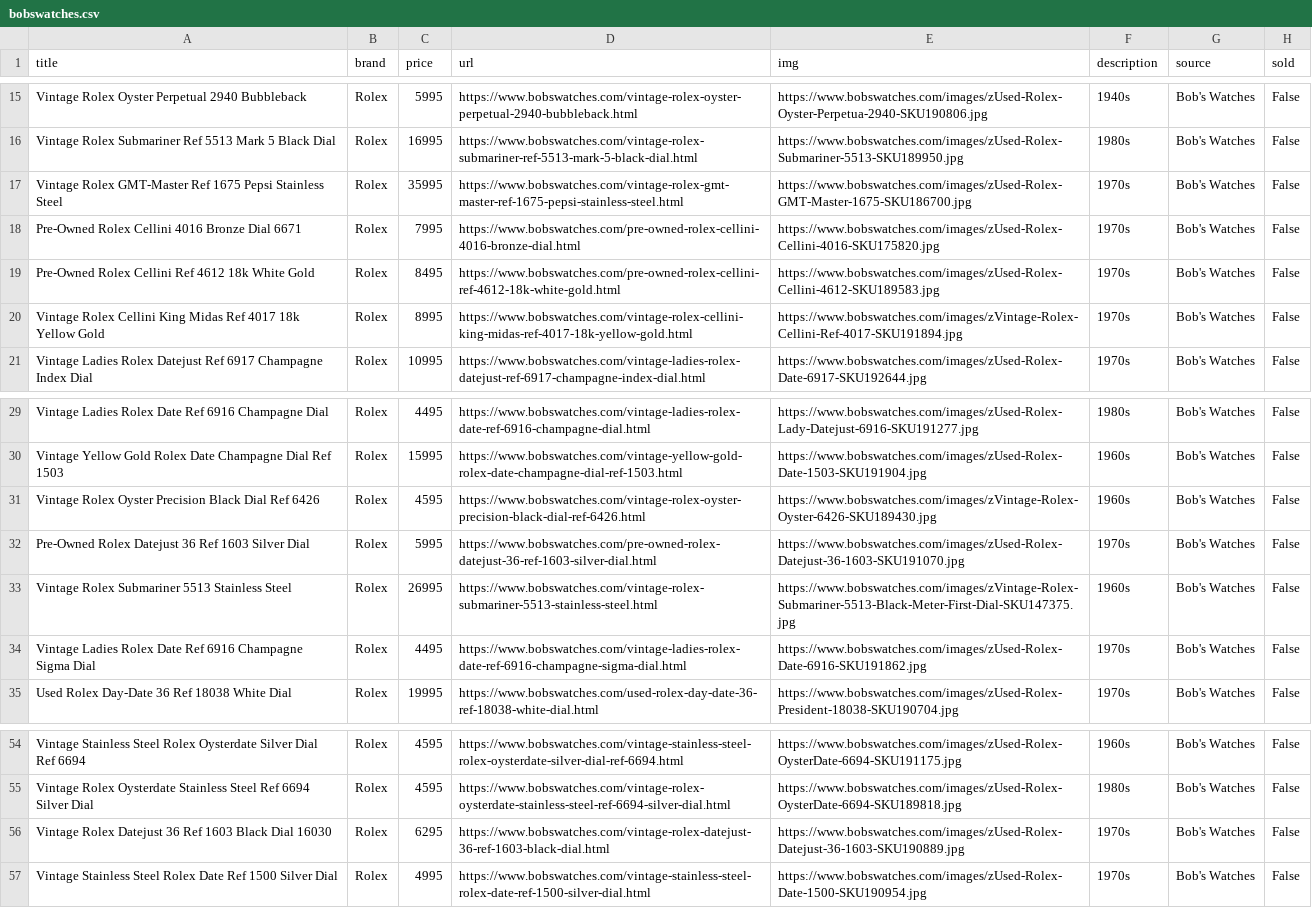
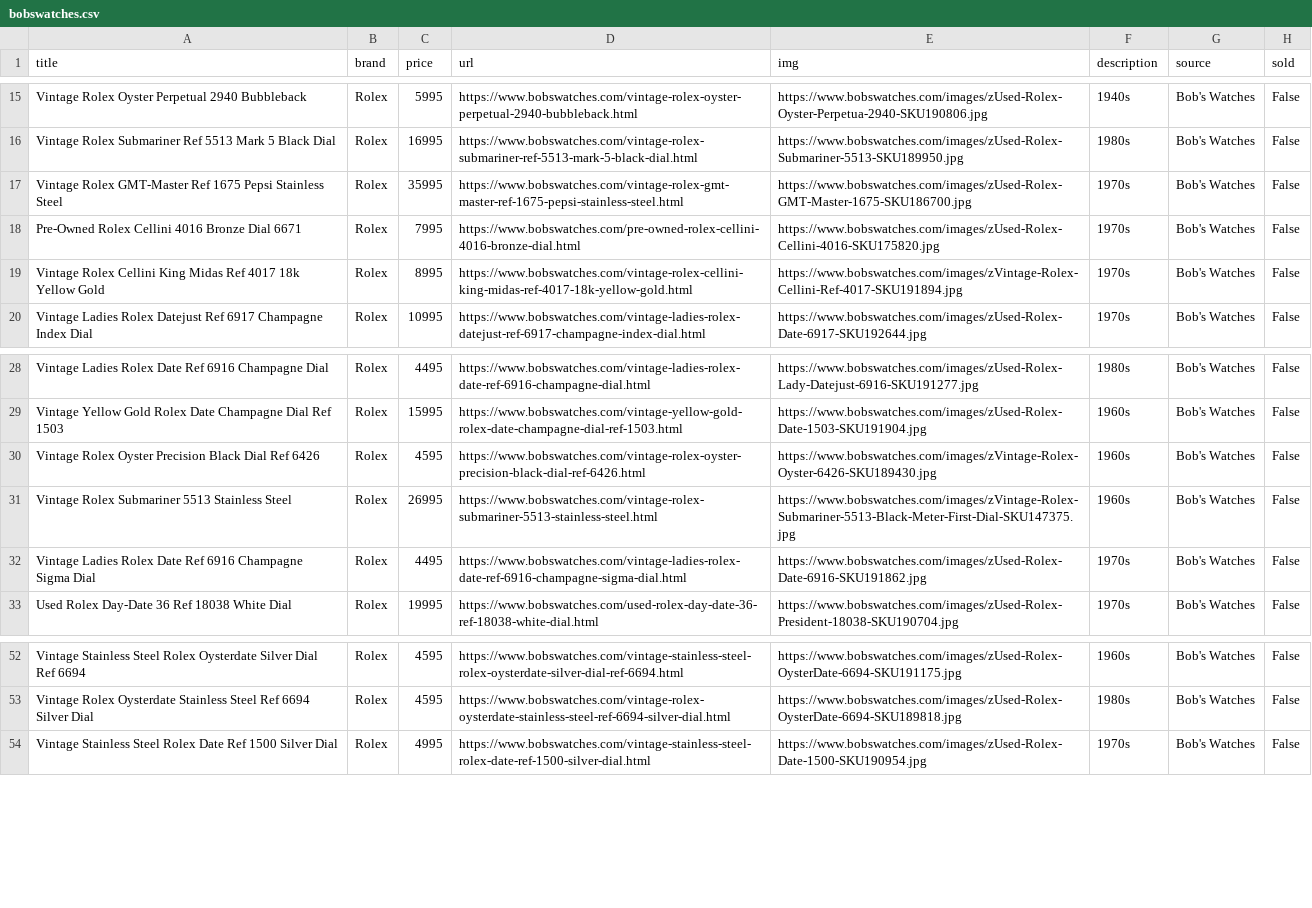
Before and after one commit to markatmutter-cloud/watchlist, a CSV file: data/bobswatches.csv, drawn as a sheet; only a part is shown, gaps mark what is left out; the diff names each change by its address in the sheet, - before the commit and + after, or states it on an @@ line.

```diff
--- a/data/bobswatches.csv
+++ b/data/bobswatches.csv
-row 19: Pre-Owned Rolex Cellini Ref 4612 18k White Gold | Rolex | 8495 | https://www.bobswatches.com/pre-owned-rolex-cellini-ref-4612-18k-white-gold.html | https://www.bobswatches.com/images/zUsed-Rolex-Cellini-4612-SKU189583.jpg | 1970s | Bob's Watches | False
-row 32: Pre-Owned Rolex Datejust 36 Ref 1603 Silver Dial | Rolex | 5995 | https://www.bobswatches.com/pre-owned-rolex-datejust-36-ref-1603-silver-dial.html | https://www.bobswatches.com/images/zUsed-Rolex-Datejust-36-1603-SKU191070.jpg | 1970s | Bob's Watches | False
-row 56: Vintage Rolex Datejust 36 Ref 1603 Black Dial 16030 | Rolex | 6295 | https://www.bobswatches.com/vintage-rolex-datejust-36-ref-1603-black-dial.html | https://www.bobswatches.com/images/zUsed-Rolex-Datejust-36-1603-SKU190889.jpg | 1970s | Bob's Watches | False
```
Also changed, not shown: data/collectorscorner.csv, data/europeanwatch.csv, 12 other files.
